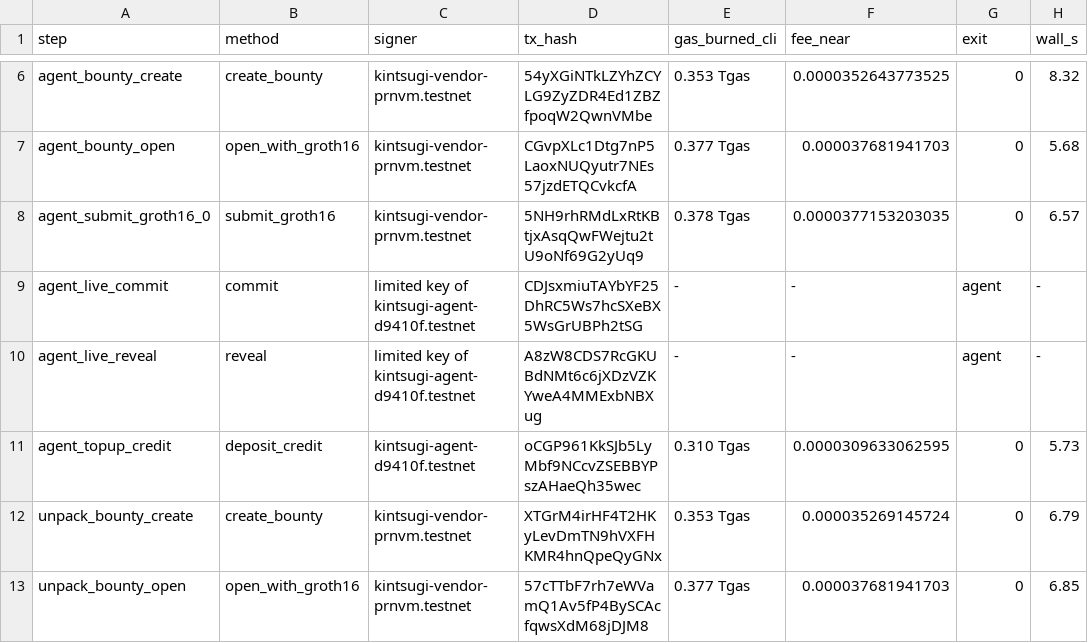
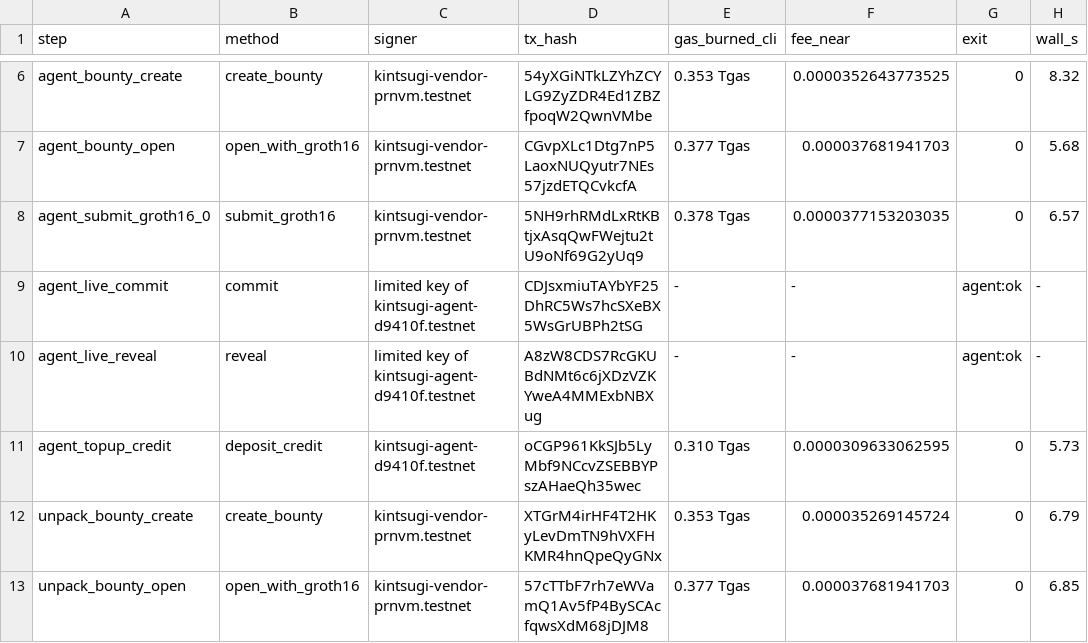
Before and after one commit to pgreyy/skarbnik, a TSV file: docs/evidence/agent/transactions.tsv, drawn as a sheet; only a part is shown, gaps mark what is left out.

```diff
--- a/docs/evidence/agent/transactions.tsv
+++ b/docs/evidence/agent/transactions.tsv
@@ -8,4 +8,4 @@ agent_bounty_open	open_with_groth16	kintsugi-vendor-prnvm.testnet	CGvpXLc1Dtg7nP
 agent_submit_groth16_0	submit_groth16	kintsugi-vendor-prnvm.testnet	5NH9rhRMdLxRtKBtjxAsqQwFWejtu2tU9oNf69G2yUq9	0.378 Tgas	0.0000377153203035	0	6.57
-agent_live_commit	commit	limited key of kintsugi-agent-d9410f.testnet	CDJsxmiuTAYbYF25DhRC5Ws7hcSXeBX5WsGrUBPh2tSG	-	-	agent	-
-agent_live_reveal	reveal	limited key of kintsugi-agent-d9410f.testnet	A8zW8CDS7RcGKUBdNMt6c6jXDzVZKYweA4MMExbNBXug	-	-	agent	-
+agent_live_commit	commit	limited key of kintsugi-agent-d9410f.testnet	CDJsxmiuTAYbYF25DhRC5Ws7hcSXeBX5WsGrUBPh2tSG	-	-	agent:ok	-
+agent_live_reveal	reveal	limited key of kintsugi-agent-d9410f.testnet	A8zW8CDS7RcGKUBdNMt6c6jXDzVZKYweA4MMExbNBXug	-	-	agent:ok	-
 agent_topup_credit	deposit_credit	kintsugi-agent-d9410f.testnet	oCGP961KkSJb5LyMbf9NCcvZSEBBYPszAHaeQh35wec	0.310 Tgas	0.0000309633062595	0	5.73
```
Also changed, not shown: docs/evidence/web/transactions.tsv, 26 other files.
